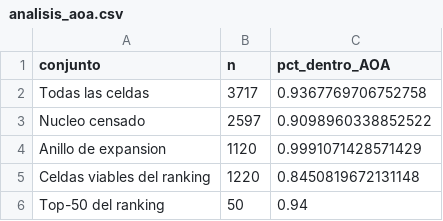
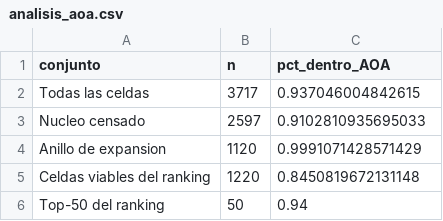
Before and after one commit to PaoloRivera/sigret-aqp, a CSV file: resultados/analisis_aoa.csv, drawn as a sheet.

```diff
--- a/resultados/analisis_aoa.csv
+++ b/resultados/analisis_aoa.csv
@@ -1,4 +1,4 @@
 conjunto,n,pct_dentro_AOA
-Todas las celdas,3717,0.9367769706752758
-Nucleo censado,2597,0.9098960338852522
+Todas las celdas,3717,0.937046004842615
+Nucleo censado,2597,0.9102810935695033
 Anillo de expansion,1120,0.9991071428571429
```
Also changed, not shown: resultados/analisis_cv_pliegues.csv, resultados/importancia_variables.csv, 41 other files.
